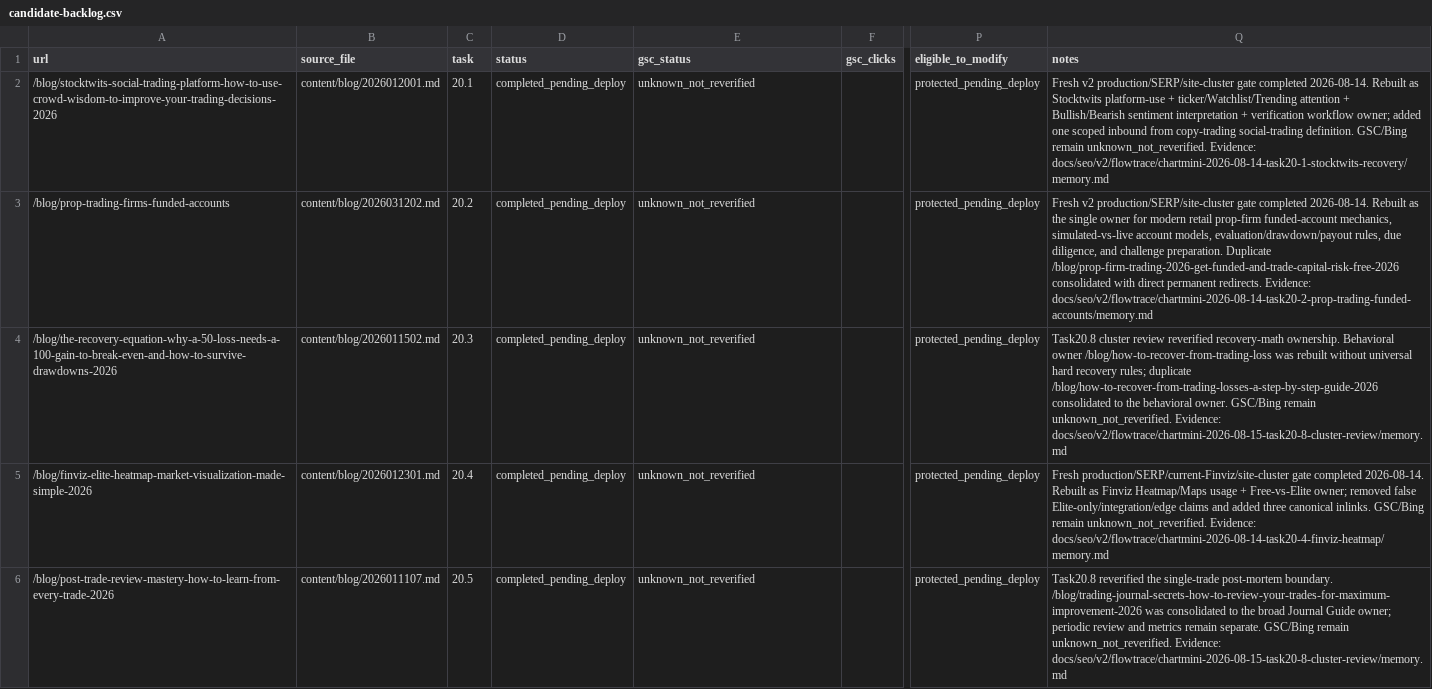
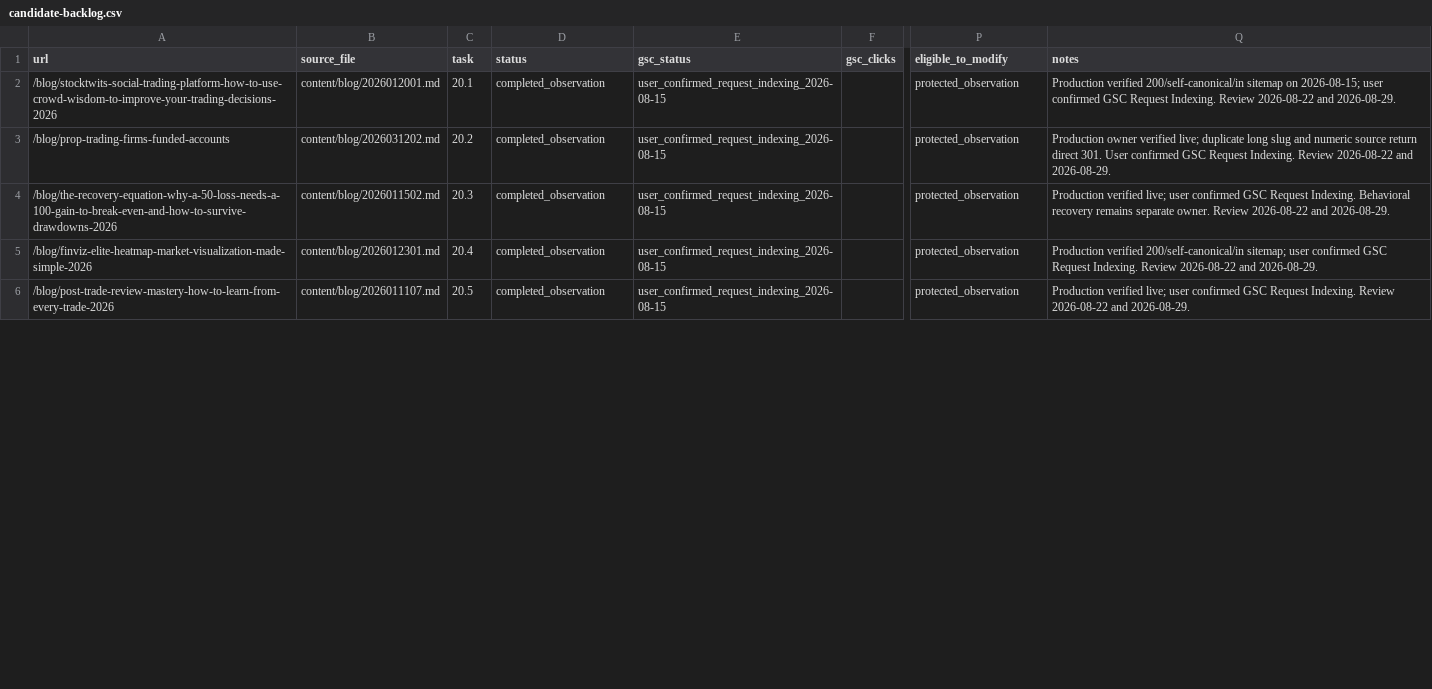
Before and after one commit to qiuweisen/image2minecraftskin-web, a CSV file: docs/seo/v2/_workflow/candidate-backlog.csv, drawn as a sheet; only a part is shown, gaps mark what is left out; the diff covers the shown part only; the diff names each change by its address in the sheet, - before the commit and + after, or states it on an @@ line.

```diff
--- a/docs/seo/v2/_workflow/candidate-backlog.csv
+++ b/docs/seo/v2/_workflow/candidate-backlog.csv
-D2:D6 (status): completed_pending_deploy
+D2:D6 (status): completed_observation
-E2:E6 (gsc_status): unknown_not_reverified
+E2:E6 (gsc_status): user_confirmed_request_indexing_2026-08-15
-P2:P6 (eligible_to_modify): protected_pending_deploy
+P2:P6 (eligible_to_modify): protected_observation
-Q2 (notes): Fresh v2 production/SERP/site-cluster gate completed 2026-08-14. Rebuilt as Stocktwits platform-use + ticker/Watchlist/Trending attention + Bullish/Bearish sentiment interpretation + verification workflow owner; added one scoped inbound from copy-trading social-trading definition. GSC/Bing remain unknown_not_reverified. Evidence: docs/seo/v2/flowtrace/chartmini-2026-08-14-task20-1-stocktwits-recovery/memory.md
+Q2 (notes): Production verified 200/self-canonical/in sitemap on 2026-08-15; user confirmed GSC Request Indexing. Review 2026-08-22 and 2026-08-29.
-Q3 (notes): Fresh v2 production/SERP/site-cluster gate completed 2026-08-14. Rebuilt as the single owner for modern retail prop-firm funded-account mechanics, simulated-vs-live account models, evaluation/drawdown/payout rules, due diligence, and challenge preparation. Duplicate /blog/prop-firm-trading-2026-get-funded-and-trade-capital-risk-free-2026 consolidated with direct permanent redirects. Evidence: docs/seo/v2/flowtrace/chartmini-2026-08-14-task20-2-prop-trading-funded-accounts/memory.md
+Q3 (notes): Production owner verified live; duplicate long slug and numeric source return direct 301. User confirmed GSC Request Indexing. Review 2026-08-22 and 2026-08-29.
-Q4 (notes): Task20.8 cluster review reverified recovery-math ownership. Behavioral owner /blog/how-to-recover-from-trading-loss was rebuilt without universal hard recovery rules; duplicate /blog/how-to-recover-from-trading-losses-a-step-by-step-guide-2026 consolidated to the behavioral owner. GSC/Bing remain unknown_not_reverified. Evidence: docs/seo/v2/flowtrace/chartmini-2026-08-15-task20-8-cluster-review/memory.md
+Q4 (notes): Production verified live; user confirmed GSC Request Indexing. Behavioral recovery remains separate owner. Review 2026-08-22 and 2026-08-29.
-Q5 (notes): Fresh production/SERP/current-Finviz/site-cluster gate completed 2026-08-14. Rebuilt as Finviz Heatmap/Maps usage + Free-vs-Elite owner; removed false Elite-only/integration/edge claims and added three canonical inlinks. GSC/Bing remain unknown_not_reverified. Evidence: docs/seo/v2/flowtrace/chartmini-2026-08-14-task20-4-finviz-heatmap/memory.md
+Q5 (notes): Production verified 200/self-canonical/in sitemap; user confirmed GSC Request Indexing. Review 2026-08-22 and 2026-08-29.
-Q6 (notes): Task20.8 reverified the single-trade post-mortem boundary. /blog/trading-journal-secrets-how-to-review-your-trades-for-maximum-improvement-2026 was consolidated to the broad Journal Guide owner; periodic review and metrics remain separate. GSC/Bing remain unknown_not_reverified. Evidence: docs/seo/v2/flowtrace/chartmini-2026-08-15-task20-8-cluster-review/memory.md
+Q6 (notes): Production verified live; user confirmed GSC Request Indexing. Review 2026-08-22 and 2026-08-29.
```
Also changed, not shown: 16 edited cells elsewhere in this file, docs/seo/v2/_workflow/observation-board.csv, 7 other files.
